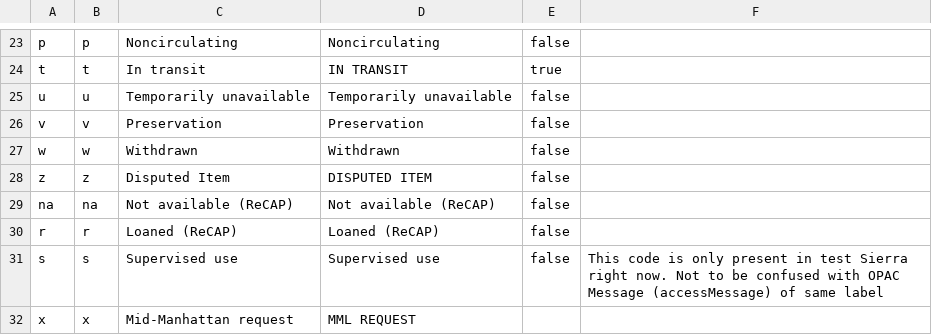
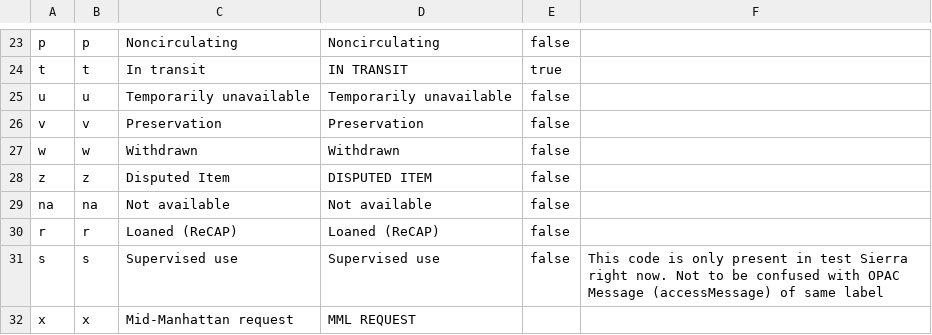
Before and after one commit to NYPL/nypl-core, a CSV file: vocabularies/csv/statuses.csv, drawn as a sheet; only a part is shown, gaps mark what is left out.

Commit message:
Remove (ReCAP) qualifier from status:na

```diff
--- a/vocabularies/csv/statuses.csv
+++ b/vocabularies/csv/statuses.csv
@@ -28,3 +28,3 @@ w,w,Withdrawn,Withdrawn,false,
 z,z,Disputed Item,DISPUTED ITEM,false,
-na,na,Not available (ReCAP),Not available (ReCAP),false,
+na,na,Not available,Not available,false,
 r,r,Loaned (ReCAP),Loaned (ReCAP),false,
```
Also changed, not shown: 1 other file.
